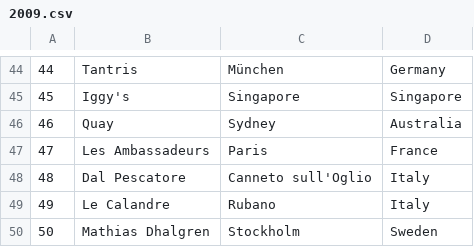
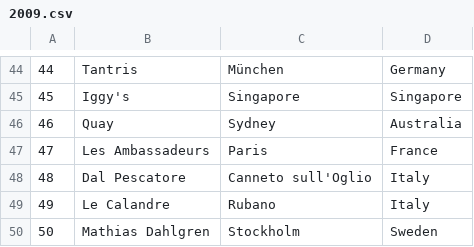
Before and after one commit to ploeh/fiftybest, a CSV file: FiftyBest/Data/2009.csv, drawn as a sheet; only a part is shown, gaps mark what is left out.

Commit message:
Correct data error
Anyone who knows a bit Swedish should immediately see that it's
"Dahlgren", not "Dhalgren". Just to be sure, though, this is
corroborated by https://en.wikipedia.org/wiki/Mathias_Dahlgren.

```diff
--- a/FiftyBest/Data/2009.csv
+++ b/FiftyBest/Data/2009.csv
@@ -49,2 +49,2 @@
 49,Le Calandre,Rubano, Italy
-50,Mathias Dhalgren,Stockholm, Sweden
+50,Mathias Dahlgren,Stockholm, Sweden
```
Also changed, not shown: FiftyBest/Data/2010.csv.
